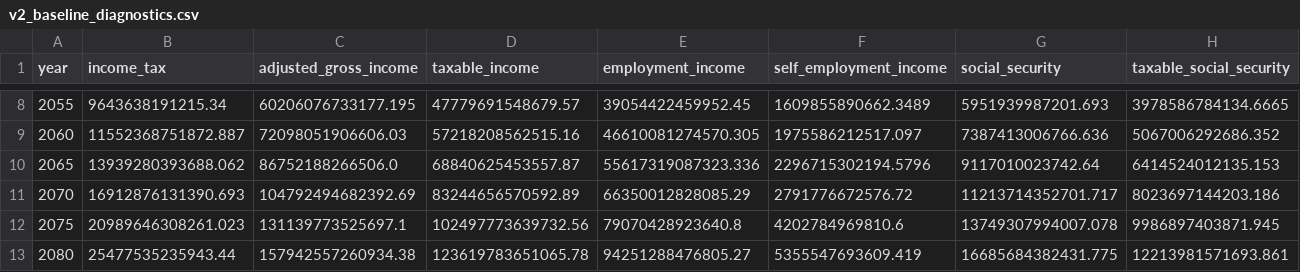
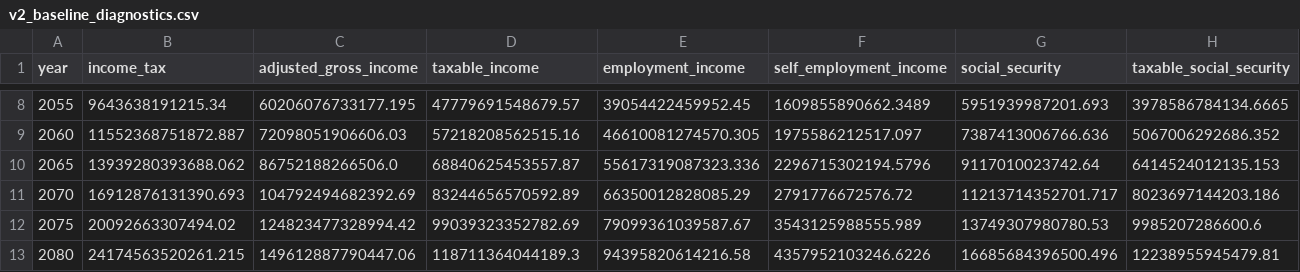
Before and after one commit to PolicyEngine/crfb-tob-impacts, a CSV file: dashboard/public/data/v2_baseline_diagnostics.csv, drawn as a sheet; only a part is shown, gaps mark what is left out; the diff covers the shown part only; the diff names each change by its address in the sheet, - before the commit and + after, or states it on an @@ line.

```diff
--- a/dashboard/public/data/v2_baseline_diagnostics.csv
+++ b/dashboard/public/data/v2_baseline_diagnostics.csv
-B12 (income_tax): 20989646308261.023
+B12 (income_tax): 20092663307494.02
-C12 (adjusted_gross_income): 131139773525697.1
+C12 (adjusted_gross_income): 124823477328994.42
-D12 (taxable_income): 102497773639732.56
+D12 (taxable_income): 99039323352782.69
-E12 (employment_income): 79070428923640.8
+E12 (employment_income): 79099361039587.67
-F12 (self_employment_income): 4202784969810.6
+F12 (self_employment_income): 3543125988555.989
-G12 (social_security): 13749307994007.078
+G12 (social_security): 13749307980780.53
-H12 (taxable_social_security): 9986897403871.945
+H12 (taxable_social_security): 9985207286600.6
-B13 (income_tax): 25477535235943.44
+B13 (income_tax): 24174563520261.215
-C13 (adjusted_gross_income): 157942557260934.38
+C13 (adjusted_gross_income): 149612887790447.06
-D13 (taxable_income): 123619783651065.78
+D13 (taxable_income): 118711364044189.3
-E13 (employment_income): 94251288476805.27
+E13 (employment_income): 94395820614216.58
-F13 (self_employment_income): 5355547693609.419
+F13 (self_employment_income): 4357952103246.6226
-G13 (social_security): 16685684382431.775
+G13 (social_security): 16685684396500.496
-H13 (taxable_social_security): 12213981571693.861
+H13 (taxable_social_security): 12238955945479.81
```
Also changed, not shown: 166 edited cells elsewhere in this file, data/ssa_tob_baseline_75year.csv, 10 other files.
